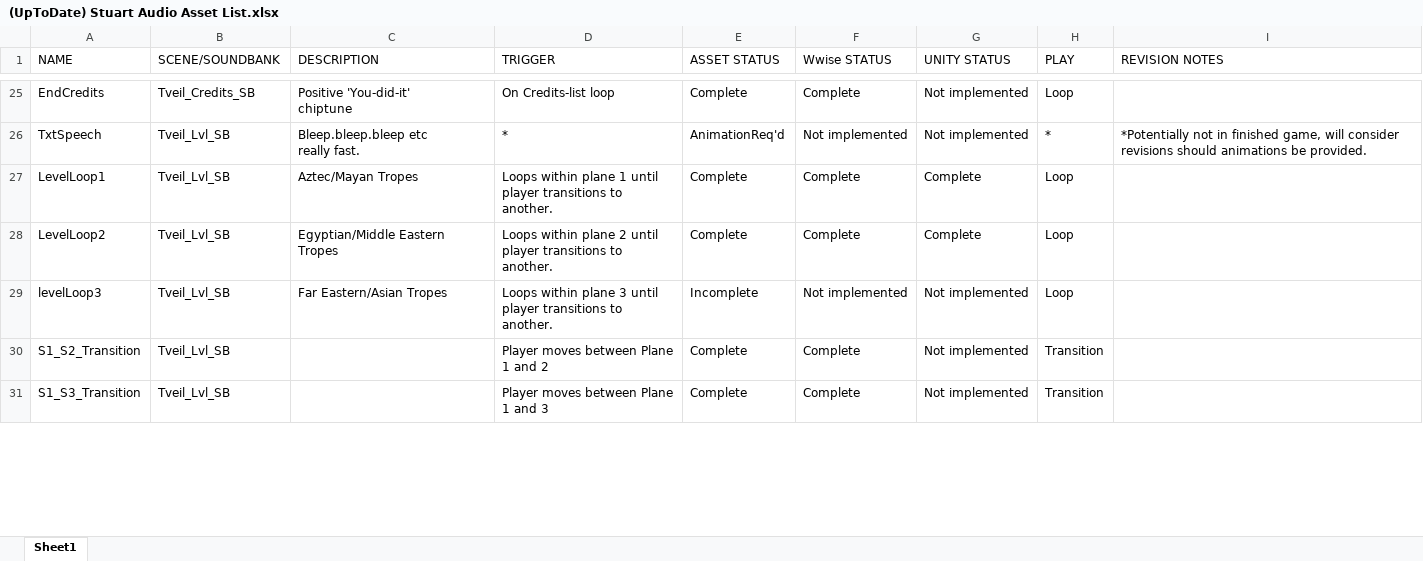
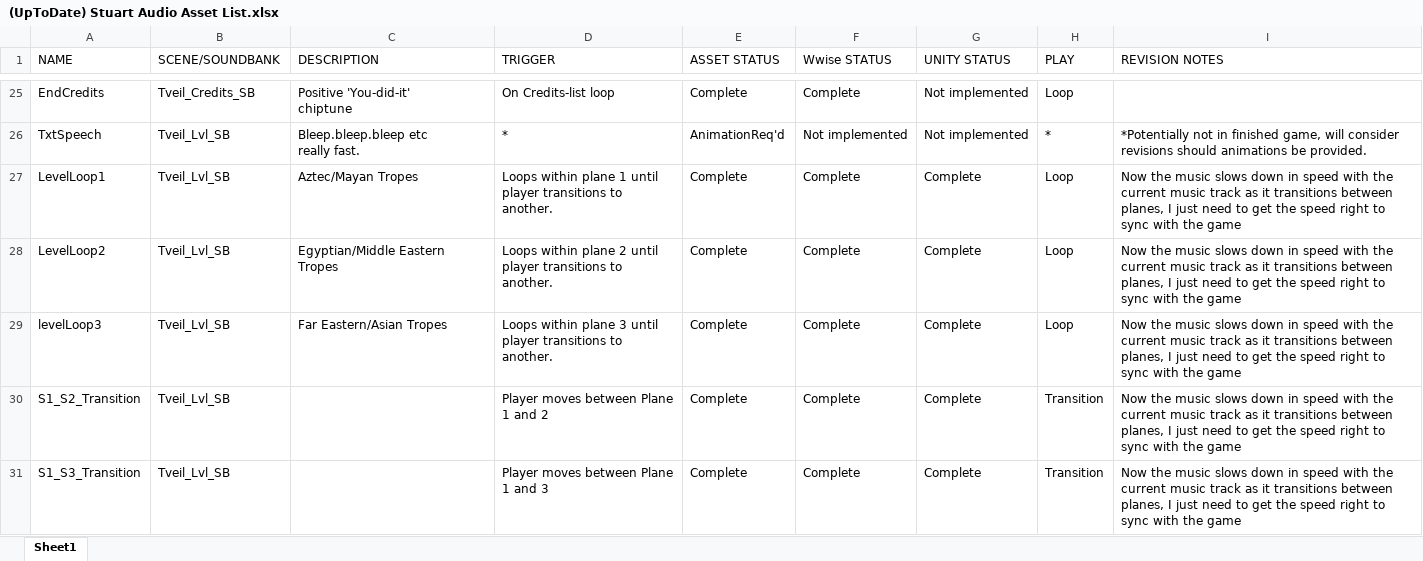
Before and after one commit to YangYang-Sam/Team-X-Masterpiece, an Excel workbook: Music/(UpToDate) Stuart Audio Asset List.xlsx, sheet Sheet1, drawn as a sheet; only a part is shown, gaps mark what is left out; values as stored, in another font and other column widths than the file's, no cell formats; the diff covers the shown part only; the diff names each change by its address in the sheet, - before the commit and + after, or states it on an @@ line.

Commit message:
Updates to Audio progress notes

```diff
--- a/Music/(UpToDate) Stuart Audio Asset List.xlsx (sheet Sheet1)
+++ b/Music/(UpToDate) Stuart Audio Asset List.xlsx (sheet Sheet1)
-I27:I31 (REVISION NOTES): (empty)
+I27:I31 (REVISION NOTES): Now the music slows down in speed with the current music track as it transitions between planes, I just need to get the speed right to sync with the game
-E29 (ASSET STATUS): Incomplete
+E29 (ASSET STATUS): Complete
-F29 (Wwise STATUS): Not implemented
+F29 (Wwise STATUS): Complete
-G29:G31 (UNITY STATUS): Not implemented
+G29:G31 (UNITY STATUS): Complete
```
Also changed, not shown: 8 added rows and 18 edited cells elsewhere in this sheet, cell formats, 1 other file.
